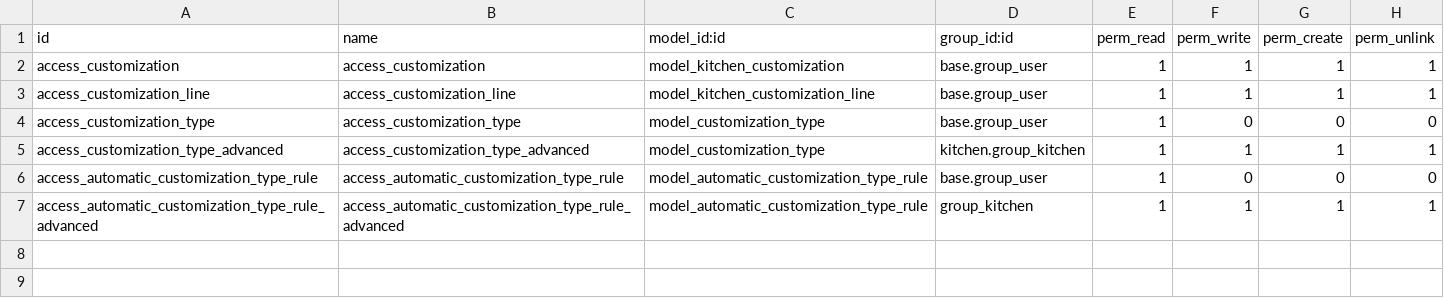
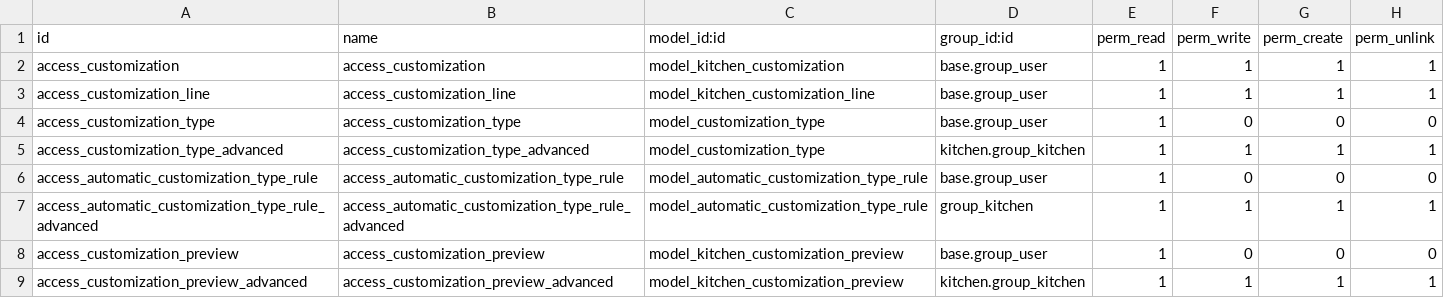
Before and after one commit to Pexego/PXGO_00053_2013_VT, a CSV file: project-addons/kitchen/security/ir.model.access.csv, drawn as a sheet; the diff names each change by its address in the sheet, - before the commit and + after, or states it on an @@ line.

Commit message:
[IMP] kitchen: Añadidas reglas de seguridad del nuevo modelo

```diff
--- a/project-addons/kitchen/security/ir.model.access.csv
+++ b/project-addons/kitchen/security/ir.model.access.csv
+row 8: access_customization_preview | access_customization_preview | model_kitchen_customization_preview | base.group_user | 1 | 0 | 0 | 0
+row 9: access_customization_preview_advanced | access_customization_preview_advanced | model_kitchen_customization_preview | kitchen.group_kitchen | 1 | 1 | 1 | 1
```
